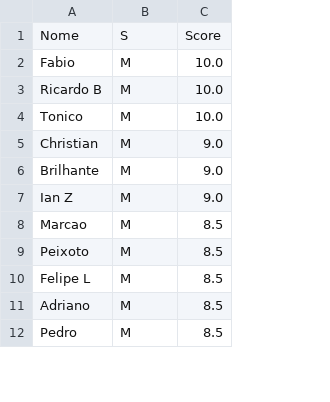
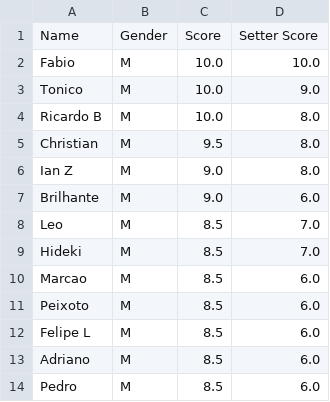
Before and after one commit to dvilardi/sl-times-volei-l8, a CSV file: known_players.csv, drawn as a sheet; only a part is shown; removed rows and columns are numbered as before the commit, all else as after; the diff covers the shown part only; the diff names each change by its address in the sheet, - before the commit and + after, or states it on an @@ line.

Commit message:
Separated setter & non-setter scores

```diff
--- a/known_players.csv
+++ b/known_players.csv
+column D, row 2: 10.0; rows 4-5: 8.0 | 8.0; row 7: 6.0; rows 10-14: all 6.0
-row 1: Nome | S | Score
+row 1: Name | Gender | Score | Setter Score
@@ row 4 moved to row 3: Tonico @@
-C5: 9.0
+C5: 9.5
@@ row 7 moved to row 6: Ian Z @@
@@ row 13 moved to row 8: Leo @@
+row 9: Hideki | M | 8.5 | 7.0
```
Also changed, not shown: 3 added rows, 4 removed rows, 2 moved rows and 3 edited cells elsewhere in this file, 2 other files.
